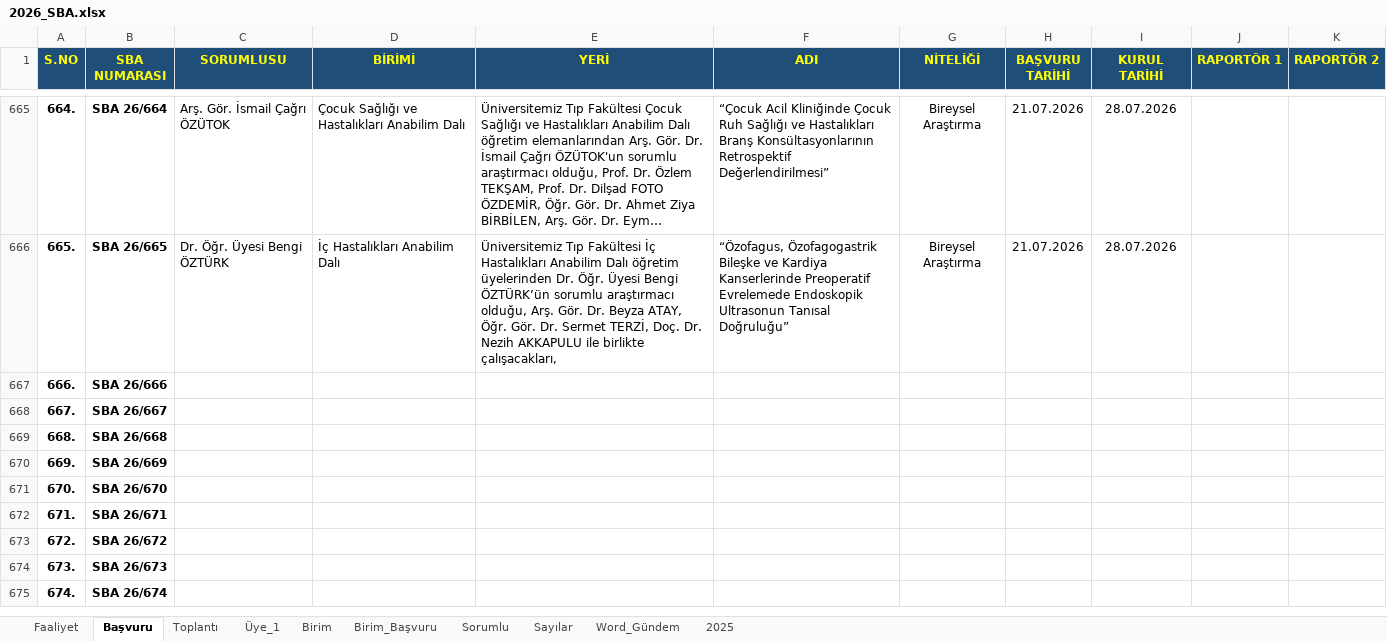
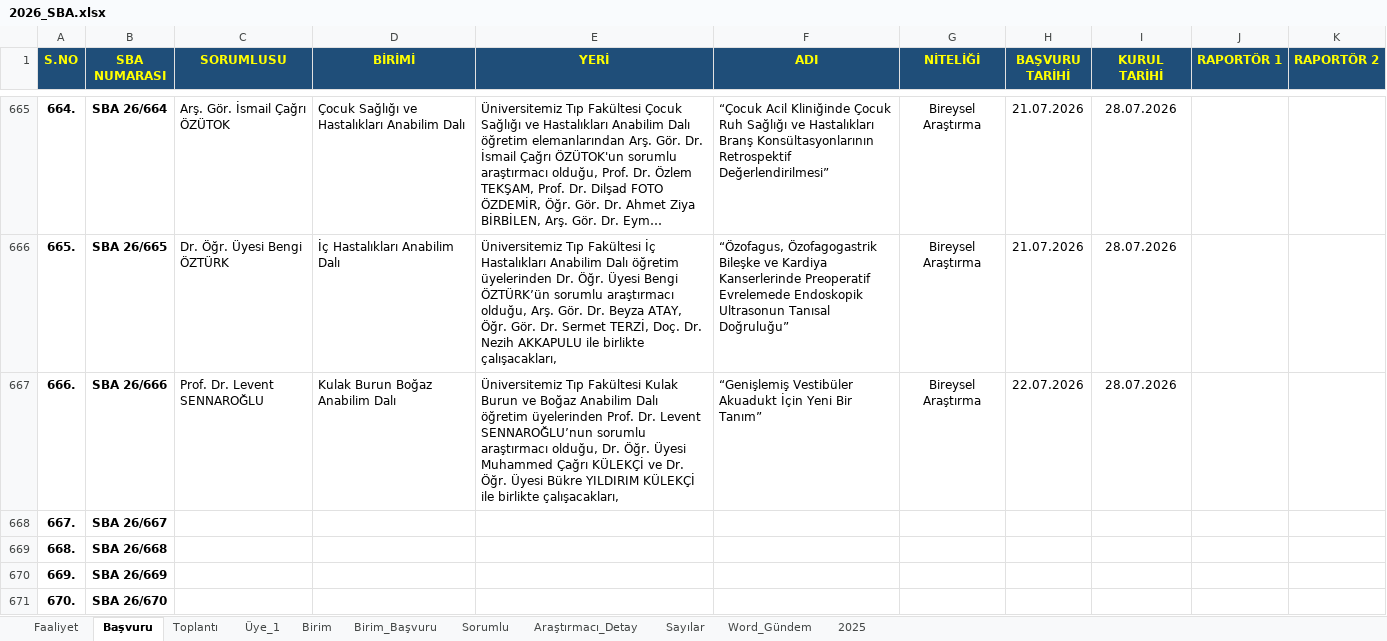
Before and after one commit to MahsuniTurkatar/sba-analiz, an Excel workbook: 2026_SBA.xlsx, sheet Başvuru, drawn as a sheet; only a part is shown, gaps mark what is left out; the shorter side is filled out with more unchanged rows; long unchanged cells end in …; values as stored, in another font and other column widths than the file's, no borders; conditional formats not drawn; the diff names each change by its address in the sheet, - before the commit and + after, or states it on an @@ line.

```diff
--- a/2026_SBA.xlsx (sheet Başvuru)
+++ b/2026_SBA.xlsx (sheet Başvuru)
+sheet tab: Araştırmacı_Detay
-C667 (SORUMLUSU): (empty)
+C667 (SORUMLUSU): Prof. Dr. Levent SENNAROĞLU
-D667 (BİRİMİ): (empty)
+D667 (BİRİMİ): Kulak Burun Boğaz Anabilim Dalı
-E667 (YERİ): (empty)
+E667 (YERİ): Üniversitemiz Tıp Fakültesi Kulak Burun ve Boğaz Anabilim Dalı öğretim üyelerinden Prof. Dr. Levent SENNAROĞLU’nun sorumlu araştırmacı olduğu, Dr. Öğr. Üyesi Muhammed Çağrı KÜLEKÇİ ve Dr. Öğr. Üyesi Bükre YILDIRIM KÜLEKÇİ ile birlikte çalışacakları,
-F667 (ADI): (empty)
+F667 (ADI): “Genişlemiş Vestibüler Akuadukt İçin Yeni Bir Tanım”
-G667 (NİTELİĞİ): (empty)
+G667 (NİTELİĞİ): Bireysel Araştırma
-H667 (BAŞVURU TARİHİ): (empty)
+H667 (BAŞVURU TARİHİ): 22.07.2026
-I667 (KURUL TARİHİ): (empty)
+I667 (KURUL TARİHİ): 28.07.2026
```
Also changed, not shown: sheet Sorumlu, sheet Birim, sheet Üye_1, sheet Toplantı, sheet Birim_Başvuru, sheet Faaliyet, hidden cells.
